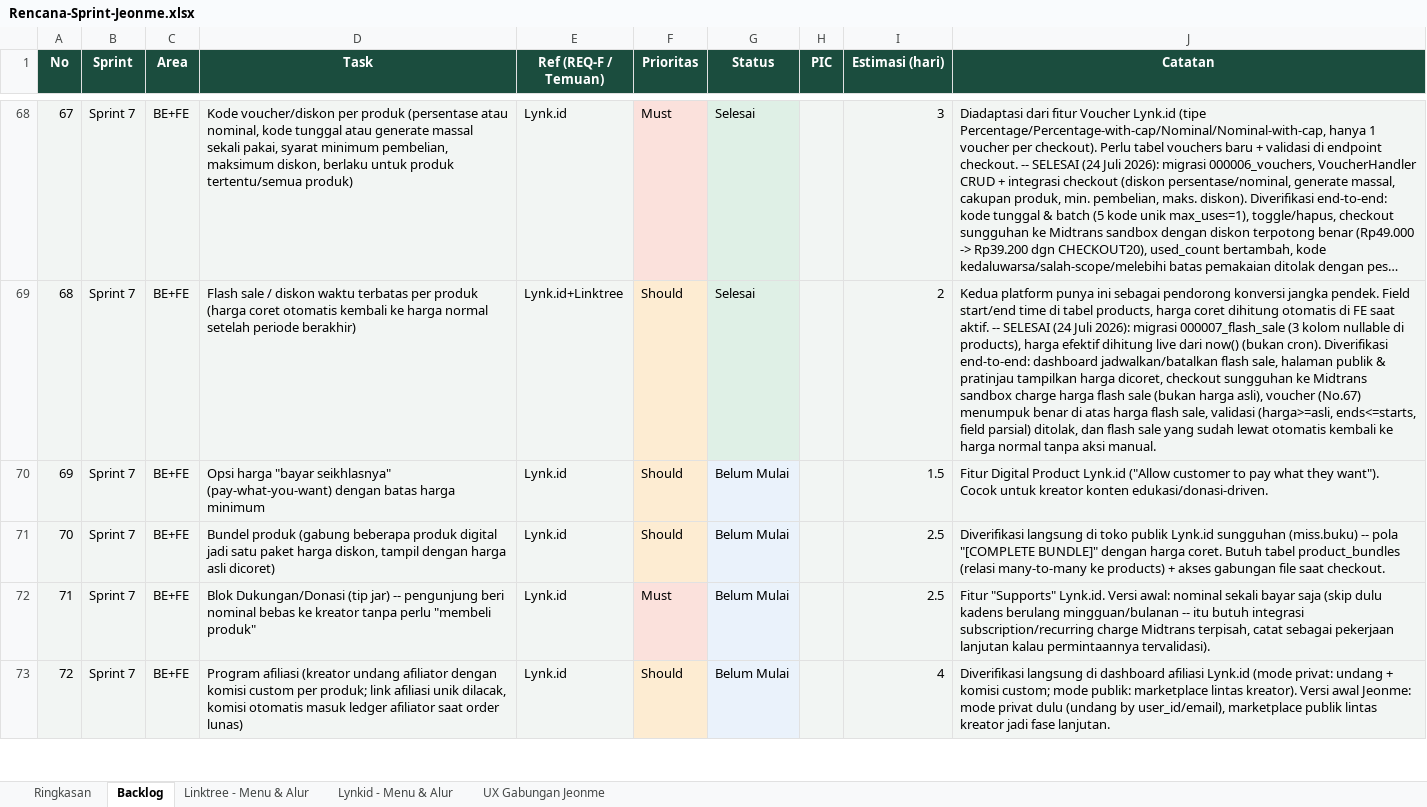
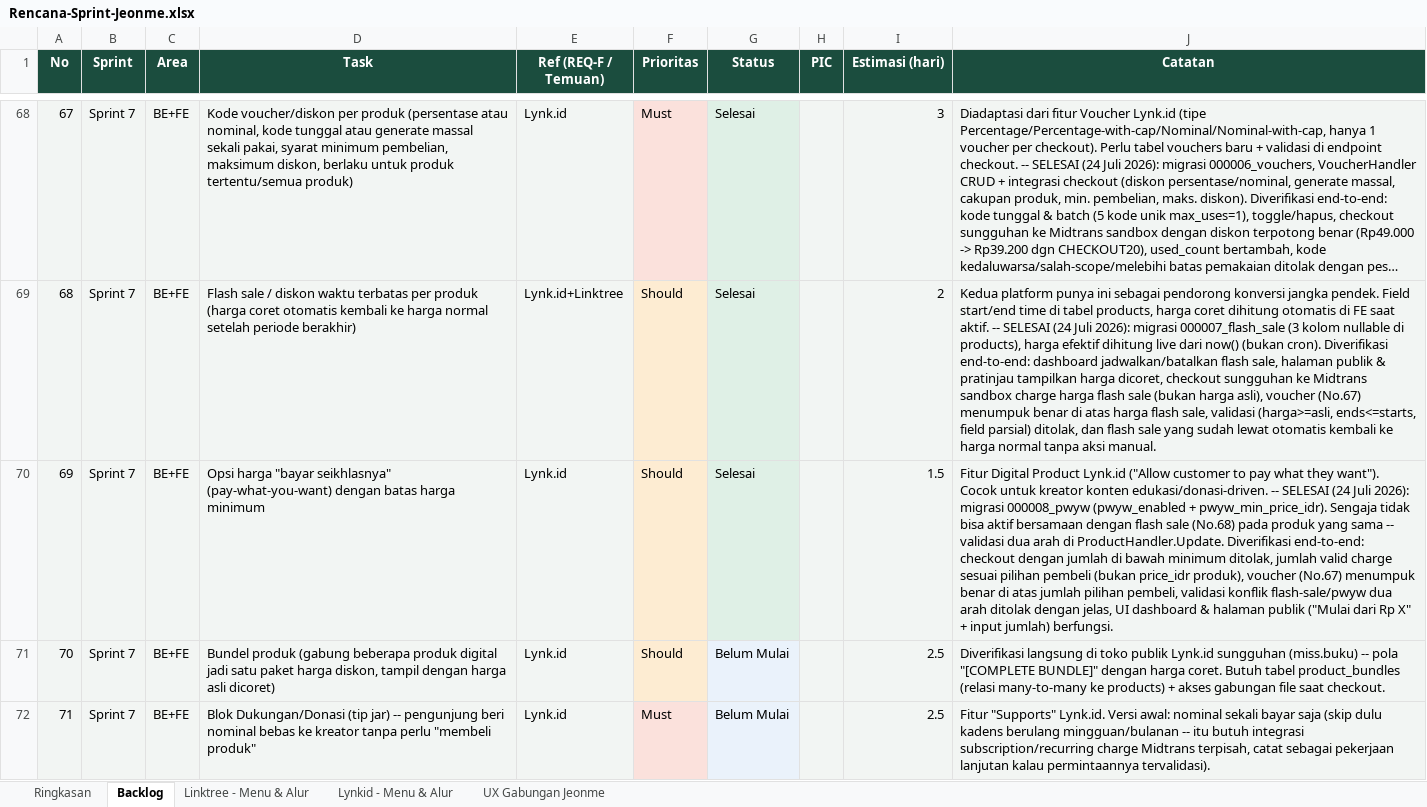
Before and after one commit to Ijeon-Corp/JeonMe, an Excel workbook: docs/Rencana-Sprint-Jeonme.xlsx, sheet Backlog, drawn as a sheet; only a part is shown, gaps mark what is left out; the shorter side is filled out with more unchanged rows; long unchanged cells end in …; values as stored, in another font and other column widths than the file's, no borders; conditional formats not drawn; the diff names each change by its address in the sheet, - before the commit and + after, or states it on an @@ line.

```diff
--- a/docs/Rencana-Sprint-Jeonme.xlsx (sheet Backlog)
+++ b/docs/Rencana-Sprint-Jeonme.xlsx (sheet Backlog)
-G70 (Status): Belum Mulai
+G70 (Status): Selesai
-J70 (Catatan): …konten edukasi/donasi-driven.
+J70 (Catatan): …konten edukasi/donasi-driven. -- SELESAI (24 Juli 2026): migrasi 000008_pwyw (pwyw_enabled + pwyw_min_price_idr). Sengaja tidak bisa aktif bersamaan dengan flash sale (No.68) pada produk yang sama -- validasi dua arah di ProductHandler.Update. Diverifikasi end-to-end: checkout dengan jumlah di bawah minimum ditolak, jumlah valid charge sesuai pilihan pembeli (bukan price_idr produk), voucher (No.67) menumpuk benar di atas jumlah pilihan pembeli, validasi konflik flash-sale/pwyw dua arah ditolak dengan jelas, UI dashboard & halaman publik ("Mulai dari Rp X" + input jumlah) berfungsi.
```
Also changed, not shown: sheet Ringkasan, 11 other files.
